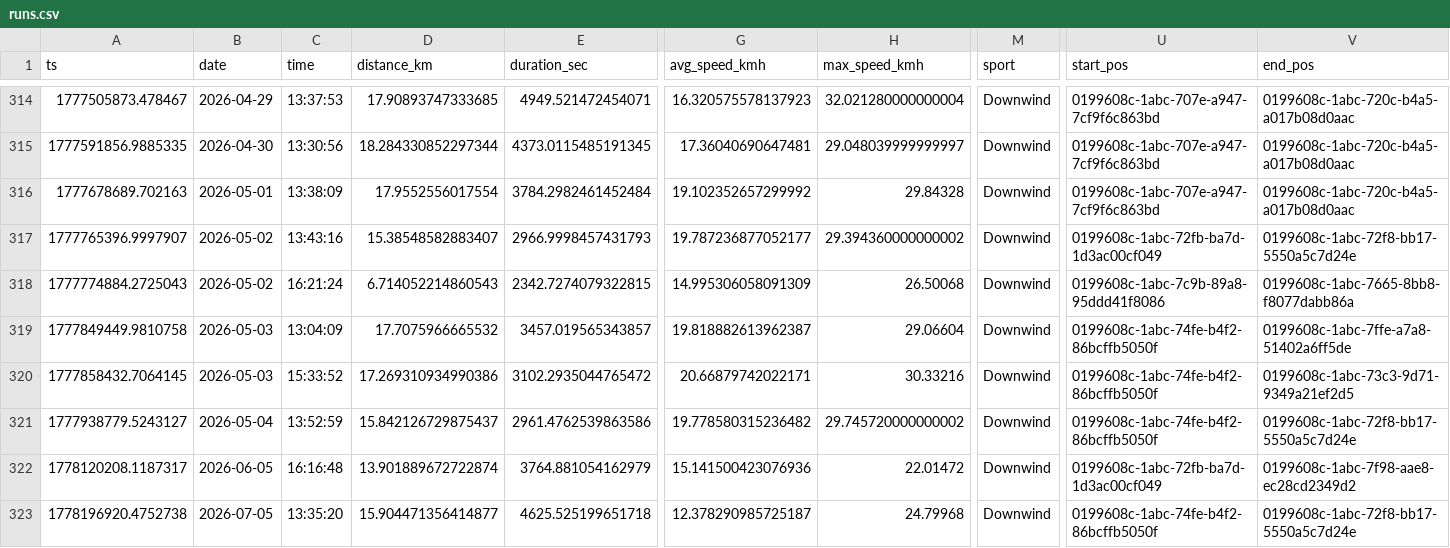
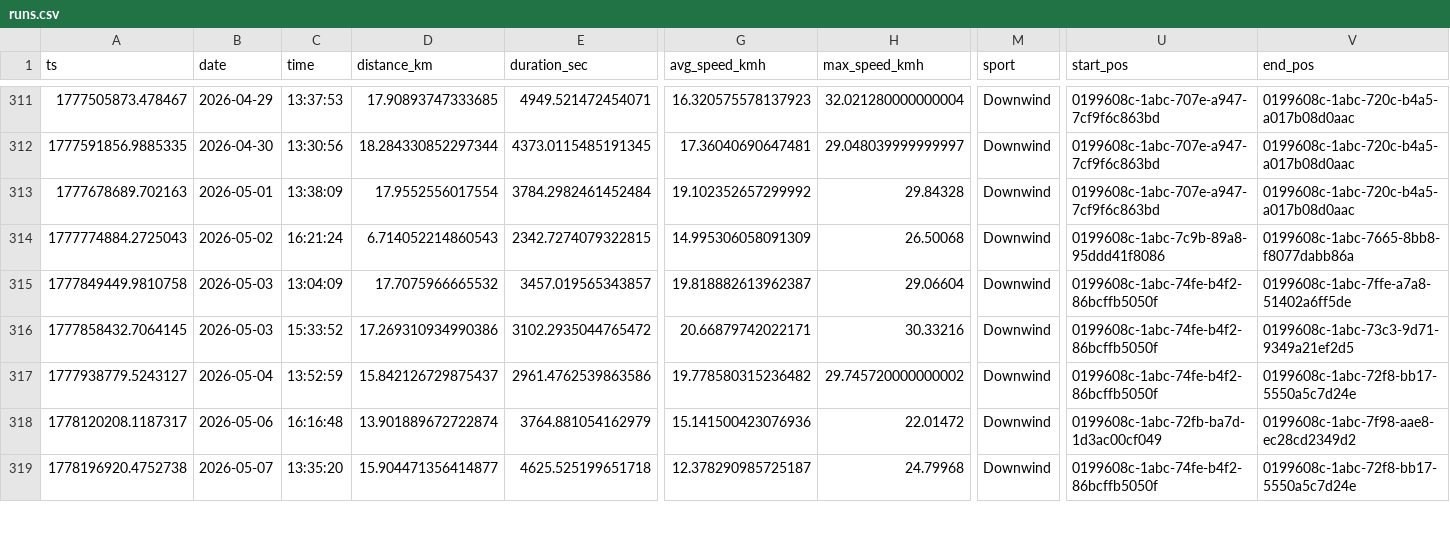
Before and after one commit to dustin/dwp, a CSV file: web/src/data/runs.csv, drawn as a sheet; only a part is shown, gaps mark what is left out; removed rows and columns are numbered as before the commit, all else as after; rows hold the shown columns only; the diff covers the shown part only; the diff names each change by its address in the sheet, - before the commit and + after, or states it on an @@ line.

Commit message:
Data update

```diff
--- a/web/src/data/runs.csv
+++ b/web/src/data/runs.csv
-row 317: 1777765396.9997907 | 2026-05-02 | 13:43:16 | 15.38548582883407 | 2966.9998457431793 | 19.787236877052177 | 29.394360000000002 | Downwind | 0199608c-1abc-72fb-ba7d-1d3ac00cf049 | 0199608c-1abc-72f8-bb17-5550a5c7d24e
-B318 (date): 2026-06-05
+B318 (date): 2026-05-06
-B319 (date): 2026-07-05
+B319 (date): 2026-05-07
```
Also changed, not shown: 4 removed rows and 6 edited cells elsewhere in this file, web/src/data/crashes.csv.
